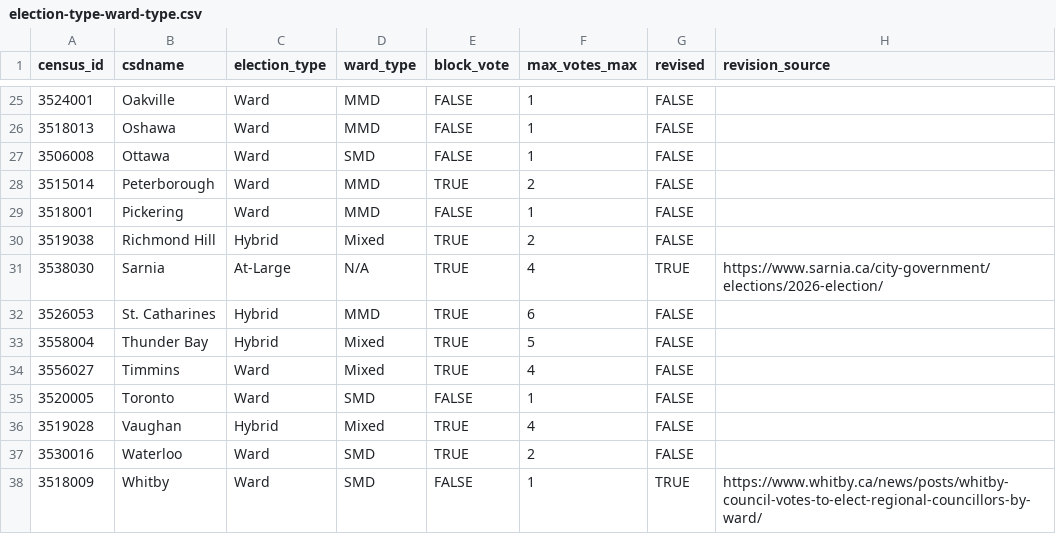
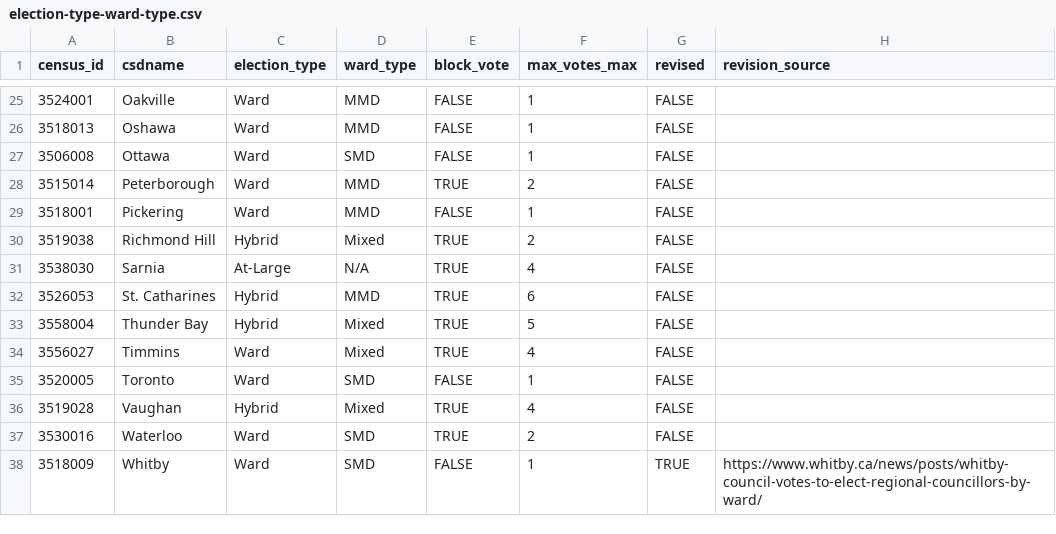
Before and after one commit to canadian-municipal-barometer/on26-candidate-data, a CSV file: notes/election-type-ward-type.csv, drawn as a sheet; only a part is shown, gaps mark what is left out.

```diff
--- a/notes/election-type-ward-type.csv
+++ b/notes/election-type-ward-type.csv
@@ -30,3 +30,3 @@ census_id,csdname,election_type,ward_type,block_vote,max_votes_max,revised,revis
 3519038,Richmond Hill,Hybrid,Mixed,TRUE,2,FALSE,
-3538030,Sarnia,At-Large,N/A,TRUE,4,TRUE,https://www.sarnia.ca/city-government/elections/2026-election/
+3538030,Sarnia,At-Large,N/A,TRUE,4,FALSE,
 3526053,St. Catharines,Hybrid,MMD,TRUE,6,FALSE,
```
Also changed, not shown: notes/classification-overrides.csv, 3 other files.
